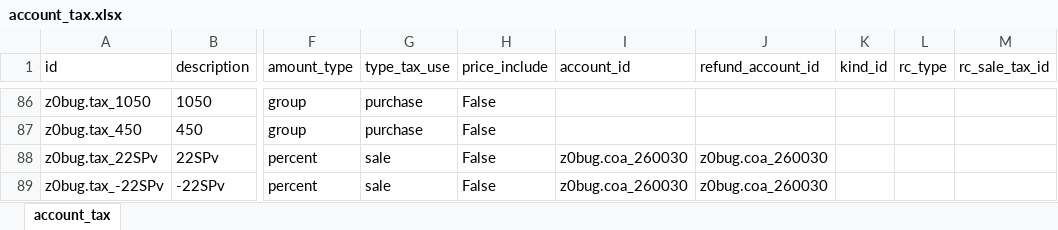
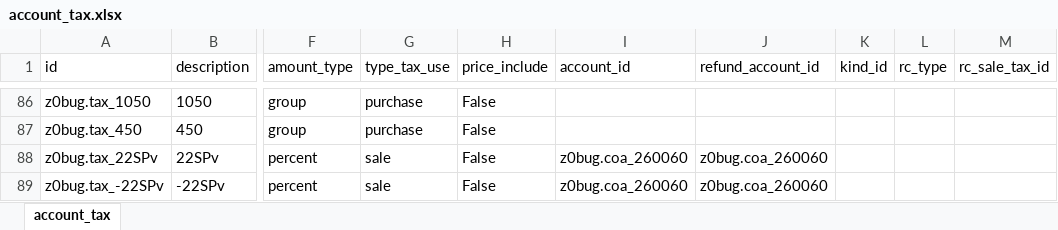
Before and after one commit to zeroincombenze/tools, an Excel workbook: z0bug_odoo/data/account_tax.xlsx, sheet account_tax, drawn as a sheet; only a part is shown, gaps mark what is left out; values as stored, in another font and other column widths than the file's, no borders; the diff names each change by its address in the sheet, - before the commit and + after, or states it on an @@ line.

```diff
--- a/z0bug_odoo/data/account_tax.xlsx (sheet account_tax)
+++ b/z0bug_odoo/data/account_tax.xlsx (sheet account_tax)
-I88:I89 (account_id): z0bug.coa_260030
+I88:I89 (account_id): z0bug.coa_260060
-J88:J89 (refund_account_id): z0bug.coa_260030
+J88:J89 (refund_account_id): z0bug.coa_260060
```
Also changed, not shown: z0bug_odoo/data/account_account.xlsx, z0bug_odoo/data/miscellaneous.xlsx, 22 other files.
